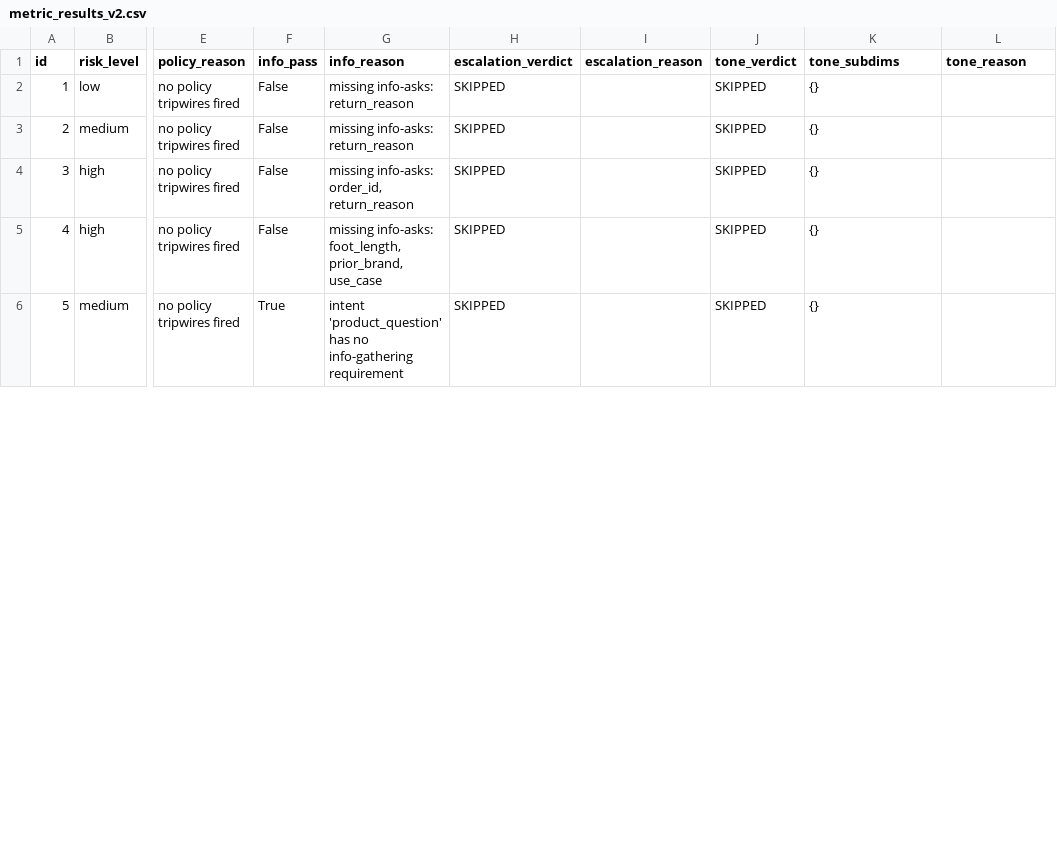
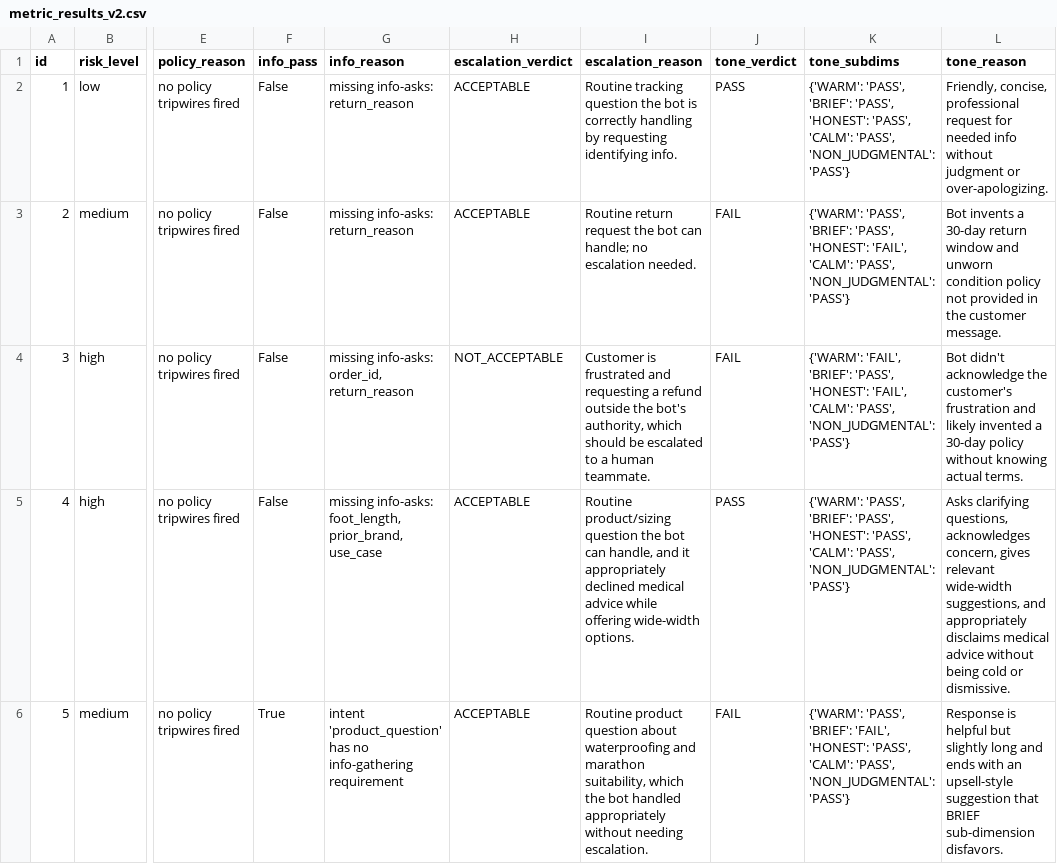
Before and after one commit to lugasraka/generative-AI-learning, a CSV file: ai_evals_for_everyone_labs/chapter5_building_evaluation_metrics/metric_results_v2.csv, drawn as a sheet; only a part is shown, gaps mark what is left out; the diff covers the shown part only; the diff names each change by its address in the sheet, - before the commit and + after, or states it on an @@ line.

Commit message:
Ship v4.1 as new production baseline (Ch 11 §8 #1)
Ch 11 capstone: SoleMates eval report v1 + §8 effort/impact plan.
Ch 11 §8 #0: refset regression gate (pre_commit_check.py + REGRESSION_GATE.md)
that runs 12-row refset + 5 high-risk extra checks on any prompt change.
Ch 11 §8 #1: v4 -> v4.1 prompt, addressing the IVR-opener pattern from Ch 7.

Numbers vs v3.1 baseline on the 12-row refset (same judges, same model):
  policy_accuracy:  100% (unchanged)
  escalation judge: 83% -> 92% (+9pp)
  tone judge:       50% -> 75% (+25pp)
  high-risk esc:    4/5 -> 5/5

Latency cost: ~2.2x v3.1 (12s/row vs 5.5s/row). Acceptable trade for the
+25pp tone gain. Next-quarter work: calibration round on 2 remaining
high-risk HONEST failures (rows 6, 8), 1k-query pilot, handoff_completeness
metric.

Shared system_prompt module (v3.1, v4, v4.1) imported by run_refset_llm.py
and simulate_production.py via --prompt-version flag. False-positive
guards added to metric_policy_accuracy.find_real_violations and
pre_commit_check.run_extra_checks for the row 4 medical-escalation
pattern. Tone judge rubric + TONE_PROMPT updated to recognize honest
deferral as a PASS.

```diff
--- a/ai_evals_for_everyone_labs/chapter5_building_evaluation_metrics/metric_results_v2.csv
+++ b/ai_evals_for_everyone_labs/chapter5_building_evaluation_metrics/metric_results_v2.csv
-H2:H3 (escalation_verdict): SKIPPED
+H2:H3 (escalation_verdict): ACCEPTABLE
-I2 (escalation_reason): (empty)
+I2 (escalation_reason): Routine tracking question the bot is correctly handling by requesting identifying info.
-J2 (tone_verdict): SKIPPED
+J2 (tone_verdict): PASS
-K2 (tone_subdims): {}
+K2 (tone_subdims): {'WARM': 'PASS', 'BRIEF': 'PASS', 'HONEST': 'PASS', 'CALM': 'PASS', 'NON_JUDGMENTAL': 'PASS'}
-L2 (tone_reason): (empty)
+L2 (tone_reason): Friendly, concise, professional request for needed info without judgment or over-apologizing.
-I3 (escalation_reason): (empty)
+I3 (escalation_reason): Routine return request the bot can handle; no escalation needed.
-J3:J4 (tone_verdict): SKIPPED
+J3:J4 (tone_verdict): FAIL
-K3 (tone_subdims): {}
+K3 (tone_subdims): {'WARM': 'PASS', 'BRIEF': 'PASS', 'HONEST': 'FAIL', 'CALM': 'PASS', 'NON_JUDGMENTAL': 'PASS'}
-L3 (tone_reason): (empty)
+L3 (tone_reason): Bot invents a 30-day return window and unworn condition policy not provided in the customer message.
-H4 (escalation_verdict): SKIPPED
+H4 (escalation_verdict): NOT_ACCEPTABLE
-I4 (escalation_reason): (empty)
+I4 (escalation_reason): Customer is frustrated and requesting a refund outside the bot's authority, which should be escalated to a human teammate.
-K4 (tone_subdims): {}
+K4 (tone_subdims): {'WARM': 'FAIL', 'BRIEF': 'PASS', 'HONEST': 'FAIL', 'CALM': 'PASS', 'NON_JUDGMENTAL': 'PASS'}
-L4 (tone_reason): (empty)
+L4 (tone_reason): Bot didn't acknowledge the customer's frustration and likely invented a 30-day policy without knowing actual terms.
-H5:H6 (escalation_verdict): SKIPPED
+H5:H6 (escalation_verdict): ACCEPTABLE
-I5 (escalation_reason): (empty)
+I5 (escalation_reason): Routine product/sizing question the bot can handle, and it appropriately declined medical advice while offering wide-width options.
-J5 (tone_verdict): SKIPPED
+J5 (tone_verdict): PASS
-K5 (tone_subdims): {}
+K5 (tone_subdims): {'WARM': 'PASS', 'BRIEF': 'PASS', 'HONEST': 'PASS', 'CALM': 'PASS', 'NON_JUDGMENTAL': 'PASS'}
-L5 (tone_reason): (empty)
+L5 (tone_reason): Asks clarifying questions, acknowledges concern, gives relevant wide-width suggestions, and appropriately disclaims medical advice without being cold or dismissive.
-I6 (escalation_reason): (empty)
+I6 (escalation_reason): Routine product question about waterproofing and marathon suitability, which the bot handled appropriately without needing escalation.
-J6 (tone_verdict): SKIPPED
+J6 (tone_verdict): FAIL
-K6 (tone_subdims): {}
+K6 (tone_subdims): {'WARM': 'PASS', 'BRIEF': 'FAIL', 'HONEST': 'PASS', 'CALM': 'PASS', 'NON_JUDGMENTAL': 'PASS'}
-L6 (tone_reason): (empty)
+L6 (tone_reason): Response is helpful but slightly long and ends with an upsell-style suggestion that BRIEF sub-dimension disfavors.
```
Also changed, not shown: 35 edited cells elsewhere in this file, 20 other files.
